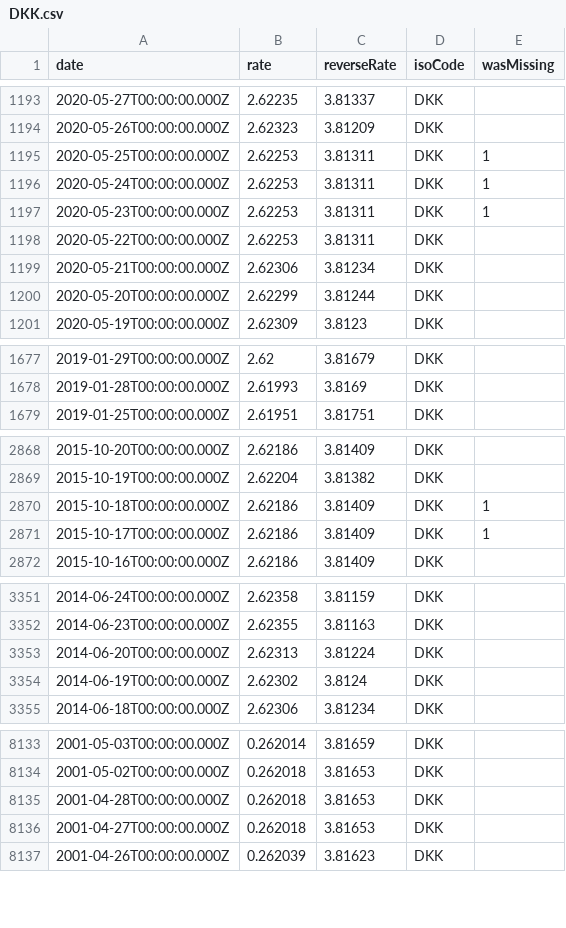
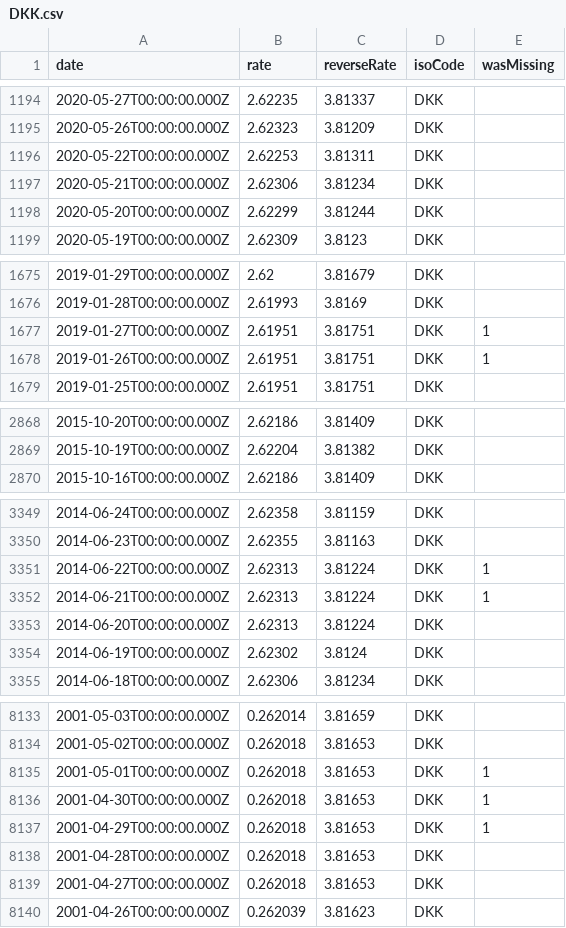
Before and after one commit to GeorgeSG/bnb-currency-exchange-rates, a CSV file: data/DKK.csv, drawn as a sheet; only a part is shown, gaps mark what is left out; the diff covers the shown part only.

```diff
--- a/data/DKK.csv
+++ b/data/DKK.csv
@@ -1194,5 +1195,2 @@
 "2020-05-26T00:00:00.000Z","2.62323","3.81209","DKK",
-"2020-05-25T00:00:00.000Z","2.62253","3.81311","DKK",1
-"2020-05-24T00:00:00.000Z","2.62253","3.81311","DKK",1
-"2020-05-23T00:00:00.000Z","2.62253","3.81311","DKK",1
 "2020-05-22T00:00:00.000Z","2.62253","3.81311","DKK",
@@ -1678,2 +1676,4 @@
 "2019-01-28T00:00:00.000Z","2.61993","3.8169","DKK",
+"2019-01-27T00:00:00.000Z","2.61951","3.81751","DKK",1
+"2019-01-26T00:00:00.000Z","2.61951","3.81751","DKK",1
 "2019-01-25T00:00:00.000Z","2.61951","3.81751","DKK",
@@ -2869,4 +2869,2 @@
 "2015-10-19T00:00:00.000Z","2.62204","3.81382","DKK",
-"2015-10-18T00:00:00.000Z","2.62186","3.81409","DKK",1
-"2015-10-17T00:00:00.000Z","2.62186","3.81409","DKK",1
 "2015-10-16T00:00:00.000Z","2.62186","3.81409","DKK",
@@ -3352,2 +3350,4 @@
 "2014-06-23T00:00:00.000Z","2.62355","3.81163","DKK",
+"2014-06-22T00:00:00.000Z","2.62313","3.81224","DKK",1
+"2014-06-21T00:00:00.000Z","2.62313","3.81224","DKK",1
 "2014-06-20T00:00:00.000Z","2.62313","3.81224","DKK",
@@ -8134,2 +8134,5 @@
 "2001-05-02T00:00:00.000Z","0.262018","3.81653","DKK",
+"2001-05-01T00:00:00.000Z","0.262018","3.81653","DKK",1
+"2001-04-30T00:00:00.000Z","0.262018","3.81653","DKK",1
+"2001-04-29T00:00:00.000Z","0.262018","3.81653","DKK",1
 "2001-04-28T00:00:00.000Z","0.262018","3.81653","DKK",
```
Also changed, not shown: 7 added rows and 4 removed rows elsewhere in this file, data/GBP.csv, data/ISK.csv, 40 other files.
